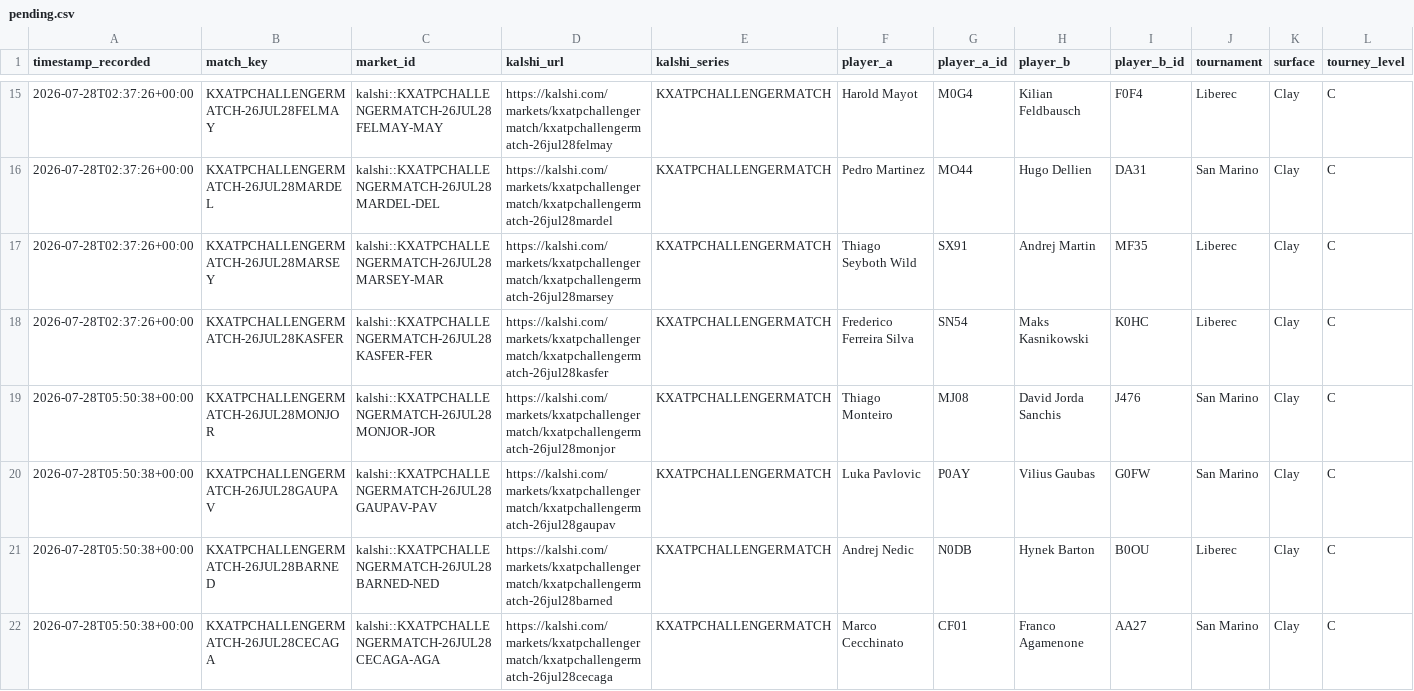
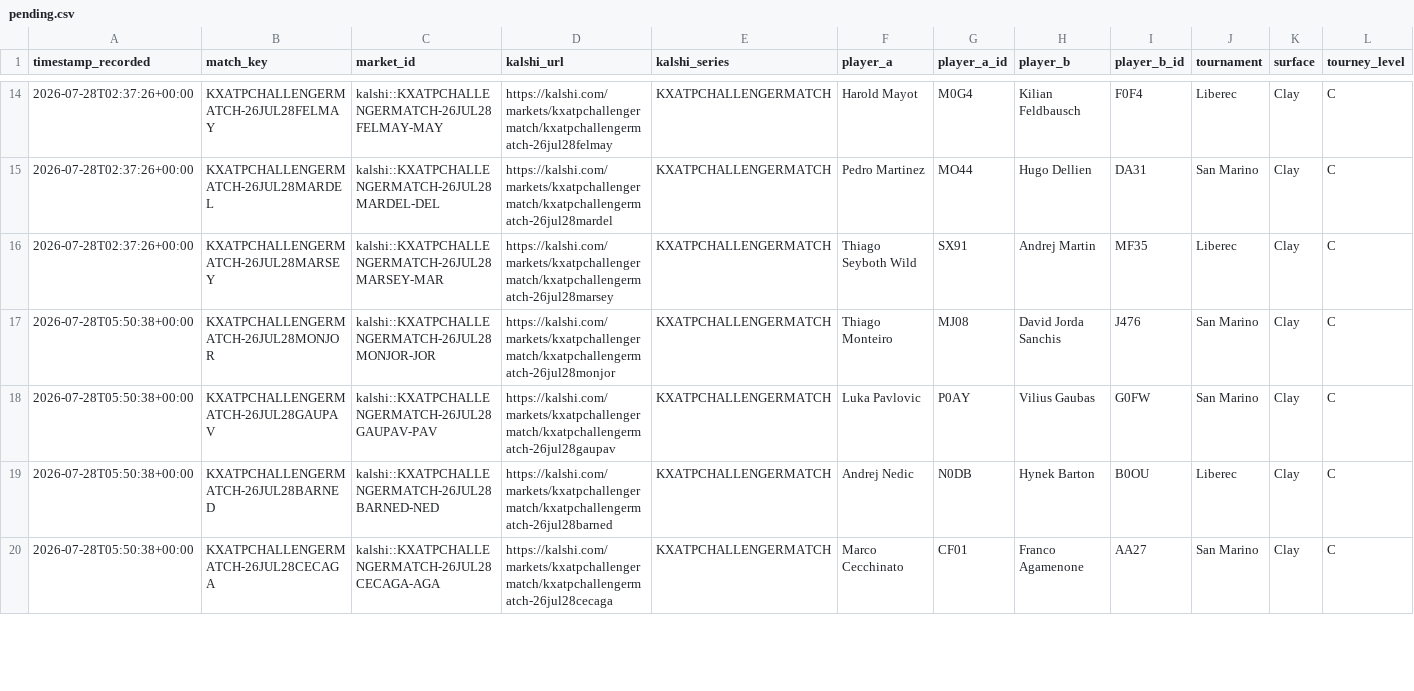
Before and after one commit to TKM6403/tennis-prediction-market, a CSV file: data/paper_trades/pending.csv, drawn as a sheet; only a part is shown, gaps mark what is left out; removed rows and columns are numbered as before the commit, all else as after; rows hold the shown columns only; the diff covers the shown part only; the diff names each change by its address in the sheet, - before the commit and + after, or states it on an @@ line.

```diff
--- a/data/paper_trades/pending.csv
+++ b/data/paper_trades/pending.csv
-row 18: 2026-07-28T02:37:26+00:00 | KXATPCHALLENGERMATCH-26JUL28KASFER | kalshi::KXATPCHALLENGERMATCH-26JUL28KASFER-FER | https://kalshi.com/markets/kxatpchallengermatch/kxatpchallengermatch-26jul28kasfer | KXATPCHALLENGERMATCH | Frederico Ferreira Silva | SN54 | Maks Kasnikowski | K0HC | Liberec | Clay | C
```
Also changed, not shown: 3 added rows and 2 removed rows elsewhere in this file, data/paper_trades/settled.csv, 4 other files.
